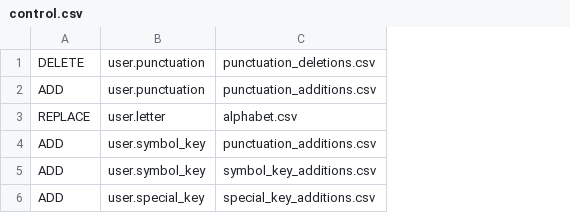
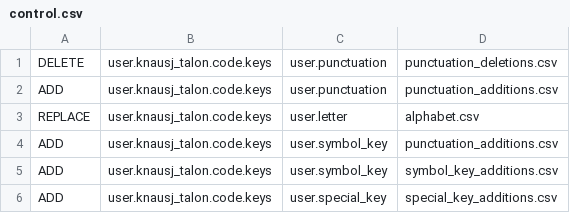
Before and after one commit to codecat555/knausj_talon, a CSV file: settings/list_personalization/control.csv, drawn as a sheet; the diff names each change by its address in the sheet, - before the commit and + after, or states it on an @@ line.

```diff
--- a/settings/list_personalization/control.csv
+++ b/settings/list_personalization/control.csv
+column B, rows 1-6: all user.knausj_talon.code.keys
```
Also changed, not shown: 2 other files.
